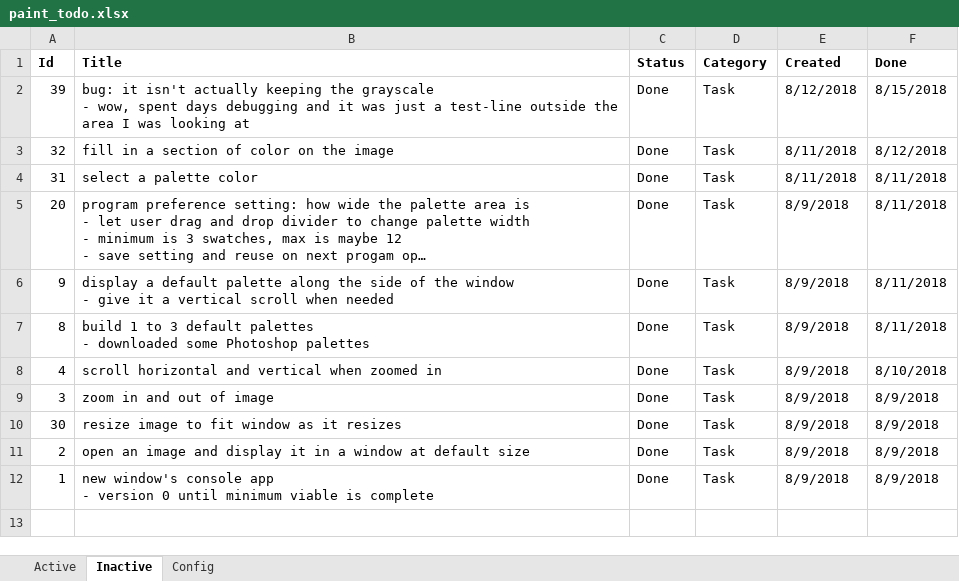
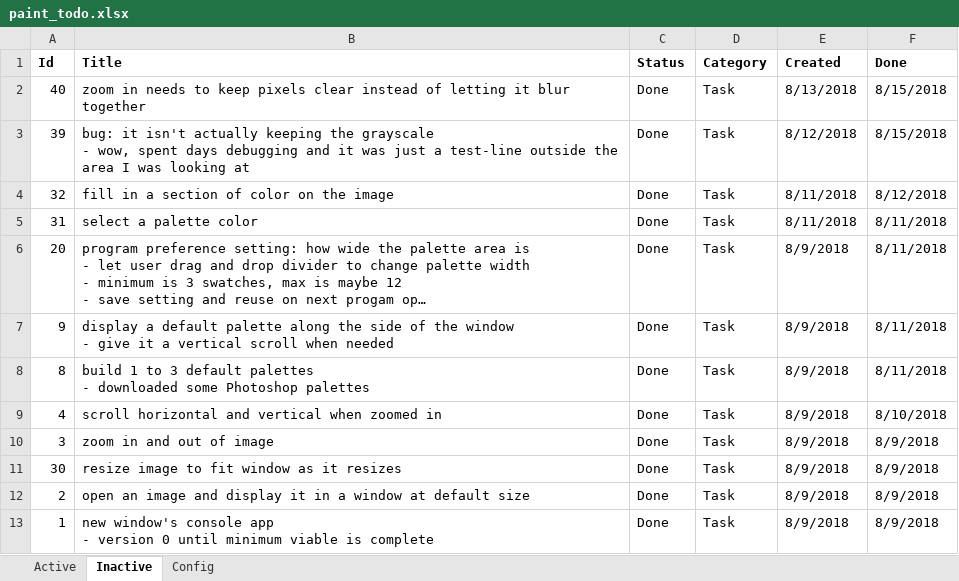
Before and after one commit to WithoutHaste/PerpetualPaint, an Excel workbook: paint_todo.xlsx, sheet Inactive, drawn as a sheet; long unchanged cells end in …; values as stored, in another font and other column widths than the file's, no borders; the diff names each change by its address in the sheet, - before the commit and + after, or states it on an @@ line.

Commit message:
v1: pixelate images when zooming in

```diff
--- a/paint_todo.xlsx (sheet Inactive)
+++ b/paint_todo.xlsx (sheet Inactive)
+row 2: 40 | zoom in needs to keep pixels clear instead of letting it blur together | Done | Task | 8/13/2018 | 8/15/2018
```
Also changed, not shown: sheet Active, sheet Config, 3 other files.
